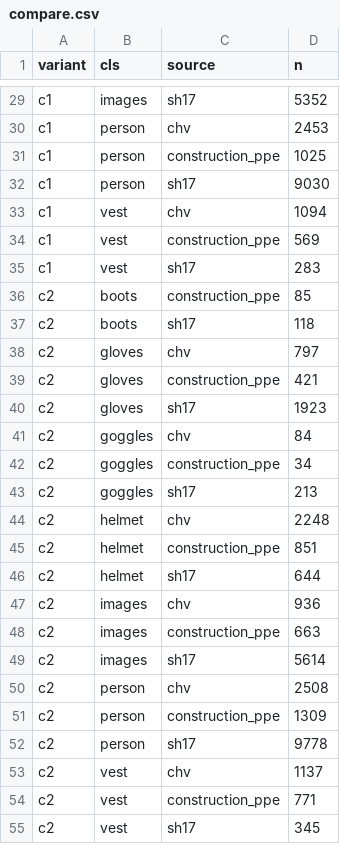
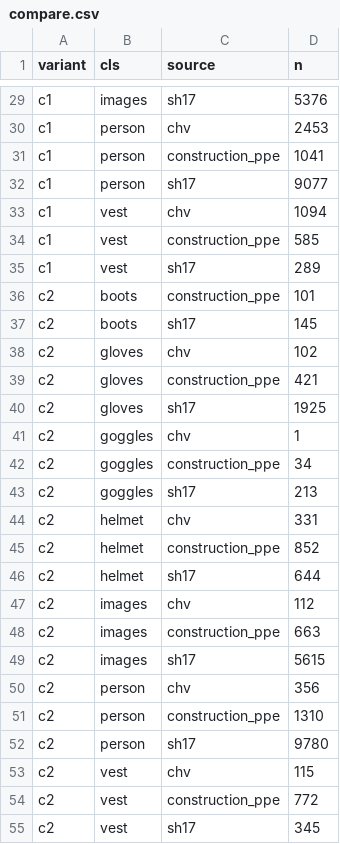
Before and after one commit to phppp-1701/PPE_Project, a CSV file: data/ppe6/variants/compare.csv, drawn as a sheet; only a part is shown, gaps mark what is left out; the diff covers the shown part only; the diff names each change by its address in the sheet, - before the commit and + after, or states it on an @@ line.

```diff
--- a/data/ppe6/variants/compare.csv
+++ b/data/ppe6/variants/compare.csv
-D29 (n): 5352
+D29 (n): 5376
-D31 (n): 1025
+D31 (n): 1041
-D32 (n): 9030
+D32 (n): 9077
-D34 (n): 569
+D34 (n): 585
-D35 (n): 283
+D35 (n): 289
-D36 (n): 85
+D36 (n): 101
-D37 (n): 118
+D37 (n): 145
-D38 (n): 797
+D38 (n): 102
-D40 (n): 1923
+D40 (n): 1925
-D41 (n): 84
+D41 (n): 1
-D44 (n): 2248
+D44 (n): 331
-D45 (n): 851
+D45 (n): 852
-D47 (n): 936
+D47 (n): 112
-D49 (n): 5614
+D49 (n): 5615
-D50 (n): 2508
+D50 (n): 356
-D51 (n): 1309
+D51 (n): 1310
-D52 (n): 9778
+D52 (n): 9780
-D53 (n): 1137
+D53 (n): 115
-D54 (n): 771
+D54 (n): 772
```
Also changed, not shown: 21 edited cells elsewhere in this file, data/ppe6/variants/loss_table.csv, 9 other files.
